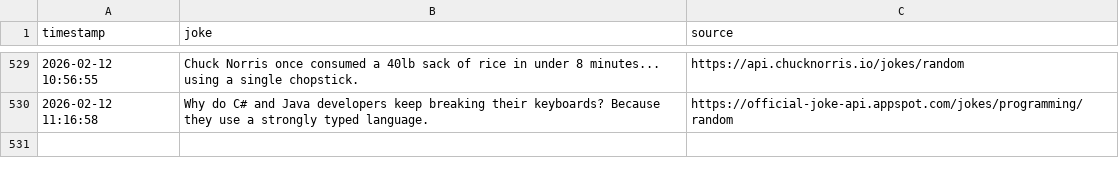
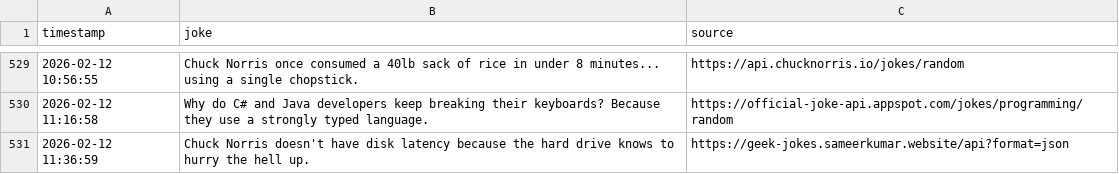
Before and after one commit to zik-uralov/daily-jokes, a CSV file: history.csv, drawn as a sheet; only a part is shown, gaps mark what is left out; the diff names each change by its address in the sheet, - before the commit and + after, or states it on an @@ line.

Commit message:
New joke fetched at 2026-02-12 11:36:59
Chuck Norris doesn't have disk latency because the hard drive knows to hurry the hell up.

Source: https://geek-jokes.sameerkumar.website/api?format=json

```diff
--- a/history.csv
+++ b/history.csv
+row 531: 2026-02-12 11:36:59 | Chuck Norris doesn't have disk latency because the hard drive knows to hurry the hell up. | https://geek-jokes.sameerkumar.website/api?format=json
```
Also changed, not shown: 2 other files.
